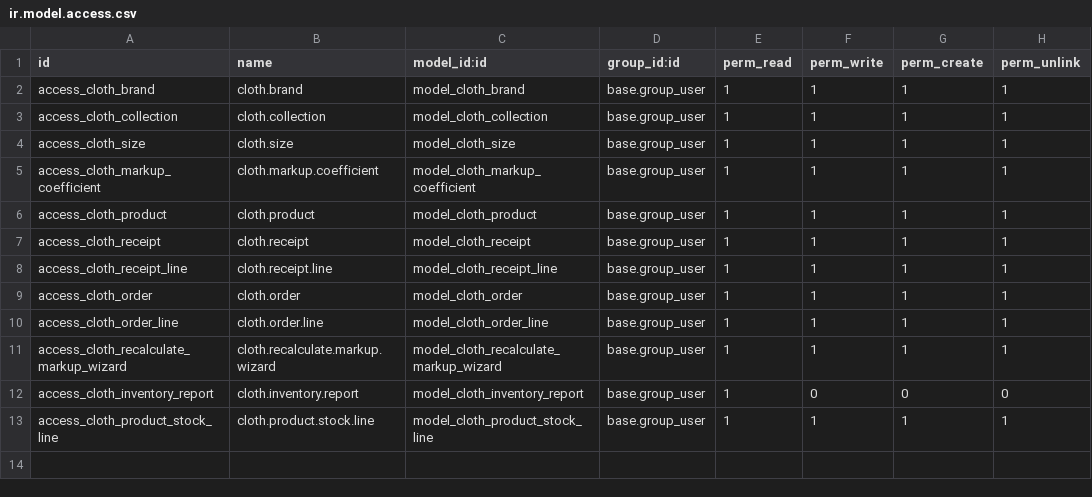
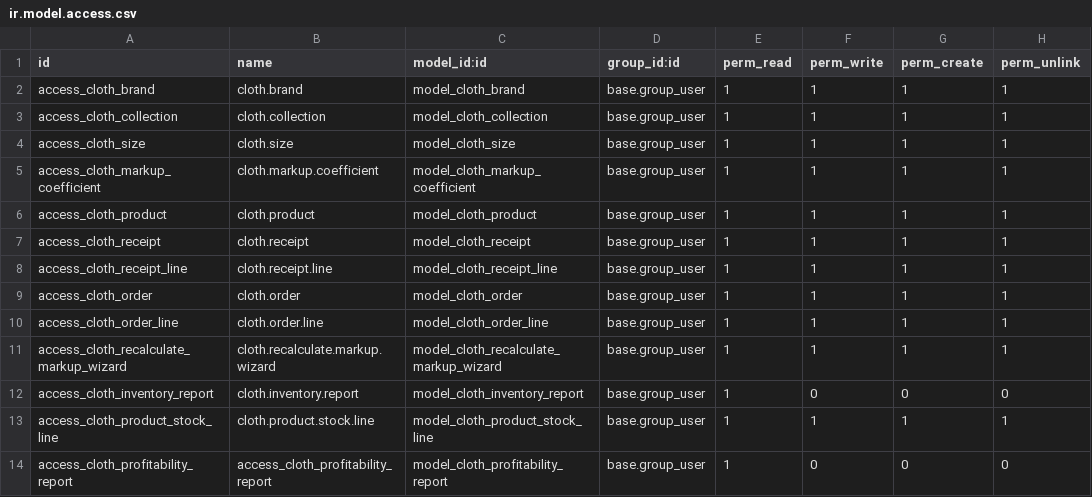
Before and after one commit to AnnKrichun/cloth_shop, a CSV file: security/ir.model.access.csv, drawn as a sheet; the diff names each change by its address in the sheet, - before the commit and + after, or states it on an @@ line.

```diff
--- a/security/ir.model.access.csv
+++ b/security/ir.model.access.csv
+row 14: access_cloth_profitability_report | access_cloth_profitability_report | model_cloth_profitability_report | base.group_user | 1 | 0 | 0 | 0
```
Also changed, not shown: 8 other files.
